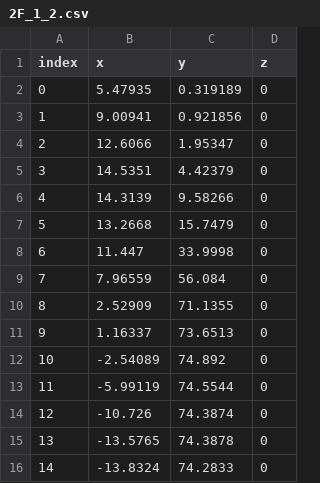
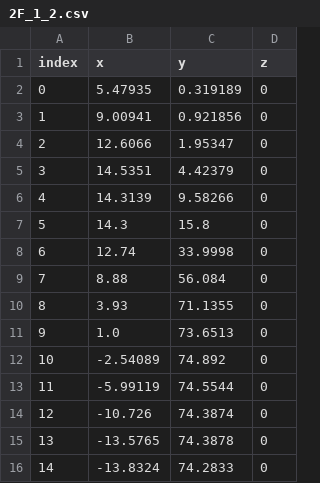
Before and after one commit to L-SY/gbx_navigation, a CSV file: navigation_config/real_v1_config/trajectory/2F_1_2.csv, drawn as a sheet.

Commit message:
Some config change.

```diff
--- a/navigation_config/real_v1_config/trajectory/2F_1_2.csv
+++ b/navigation_config/real_v1_config/trajectory/2F_1_2.csv
@@ -6,7 +6,7 @@ index,x,y,z
 4,14.3139,9.58266,0
-5,13.2668,15.7479,0
-6,11.447,33.9998,0
-7,7.96559,56.084,0
-8,2.52909,71.1355,0
-9,1.16337,73.6513,0
+5,14.3,15.8,0
+6,12.74,33.9998,0
+7,8.88,56.084,0
+8,3.93,71.1355,0
+9,1.0,73.6513,0
 10,-2.54089,74.892,0
```
Also changed, not shown: 5 other files.
